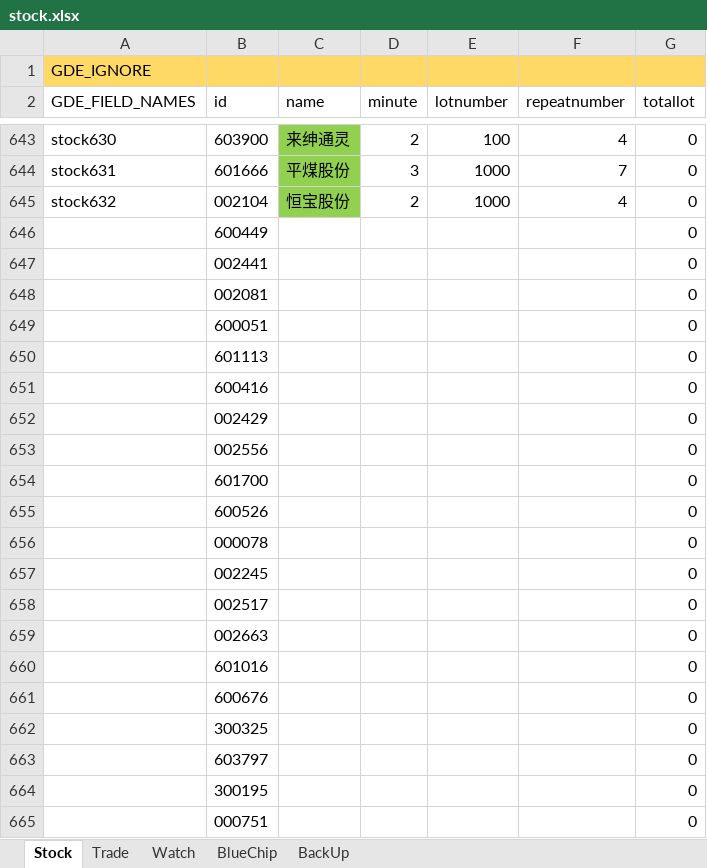
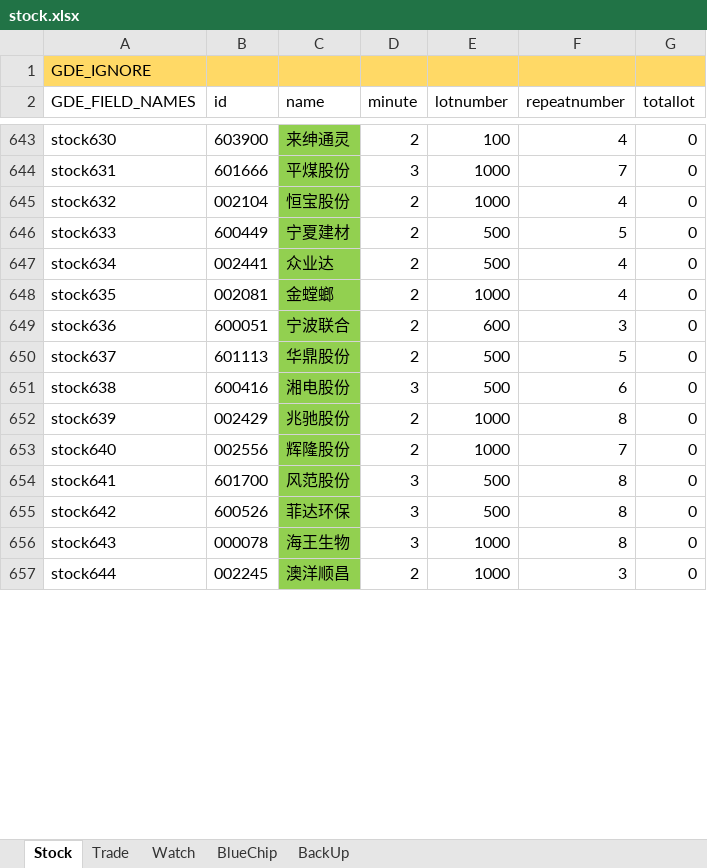
Before and after one commit to zsdarkblue/TradeStation_ContinuousTrade, an Excel workbook: stock.xlsx, sheet Stock, drawn as a sheet; only a part is shown, gaps mark what is left out; values as stored, in another font and other column widths than the file's, no borders; removed rows and columns are numbered as before the commit, all else as after; the diff covers the shown part only; the diff names each change by its address in the sheet, - before the commit and + after, or states it on an @@ line.

```diff
--- a/stock.xlsx (sheet Stock)
+++ b/stock.xlsx (sheet Stock)
-row 646:  | 600449 |  |  |  |  | 0
-row 647:  | 002441 |  |  |  |  | 0
-row 648:  | 002081 |  |  |  |  | 0
-row 649:  | 600051 |  |  |  |  | 0
-row 650:  | 601113 |  |  |  |  | 0
-row 651:  | 600416 |  |  |  |  | 0
-row 652:  | 002429 |  |  |  |  | 0
-row 653:  | 002556 |  |  |  |  | 0
-row 654:  | 601700 |  |  |  |  | 0
-row 655:  | 600526 |  |  |  |  | 0
-row 656:  | 000078 |  |  |  |  | 0
-row 657:  | 002245 |  |  |  |  | 0
-row 658:  | 002517 |  |  |  |  | 0
-row 659:  | 002663 |  |  |  |  | 0
-row 660:  | 601016 |  |  |  |  | 0
-row 661:  | 600676 |  |  |  |  | 0
-row 662:  | 300325 |  |  |  |  | 0
-row 663:  | 603797 |  |  |  |  | 0
-row 664:  | 300195 |  |  |  |  | 0
-row 665:  | 000751 |  |  |  |  | 0
+row 646: stock633 | 600449 | 宁夏建材 | 2 | 500 | 5 | 0
+row 647: stock634 | 002441 | 众业达 | 2 | 500 | 4 | 0
+row 648: stock635 | 002081 | 金螳螂 | 2 | 1000 | 4 | 0
+row 649: stock636 | 600051 | 宁波联合 | 2 | 600 | 3 | 0
+row 650: stock637 | 601113 | 华鼎股份 | 2 | 500 | 5 | 0
+row 651: stock638 | 600416 | 湘电股份 | 3 | 500 | 6 | 0
+row 652: stock639 | 002429 | 兆驰股份 | 2 | 1000 | 8 | 0
+row 653: stock640 | 002556 | 辉隆股份 | 2 | 1000 | 7 | 0
+row 654: stock641 | 601700 | 风范股份 | 3 | 500 | 8 | 0
+row 655: stock642 | 600526 | 菲达环保 | 3 | 500 | 8 | 0
+row 656: stock643 | 000078 | 海王生物 | 3 | 1000 | 8 | 0
+row 657: stock644 | 002245 | 澳洋顺昌 | 2 | 1000 | 3 | 0
```
Also changed, not shown: 9 added rows elsewhere in this sheet, sheet Trade, 6 other files.
